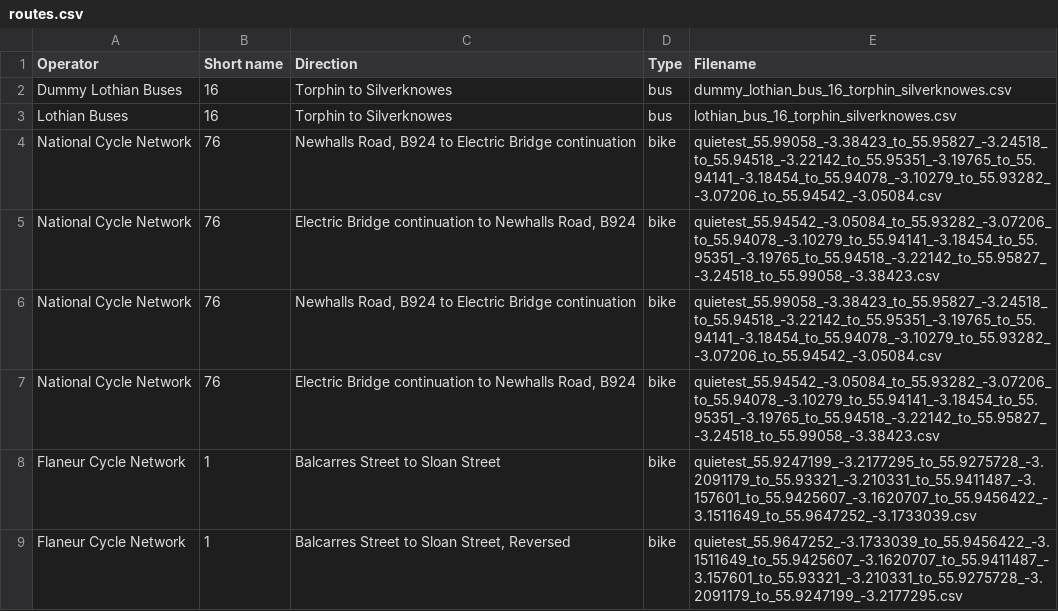
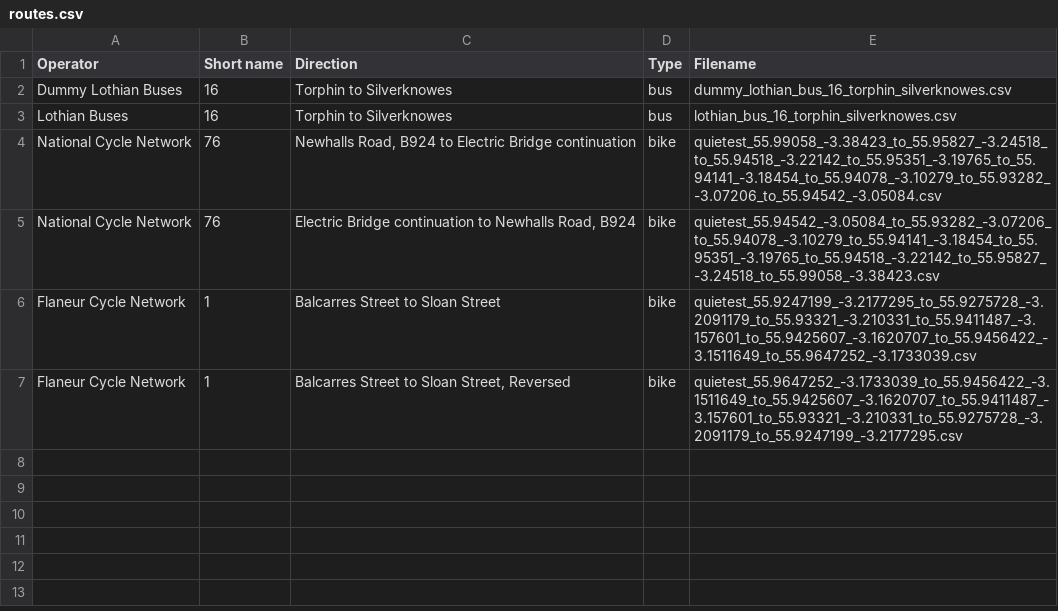
Before and after one commit to talkymeat/Cultural-Tours, a CSV file: Cultural-Tours/backend/routes.csv, drawn as a sheet.

```diff
--- a/Cultural-Tours/backend/routes.csv
+++ b/Cultural-Tours/backend/routes.csv
@@ -5,4 +5,2 @@ National Cycle Network,76,"Newhalls Road, B924 to Electric Bridge continuation",
 National Cycle Network,76,"Electric Bridge continuation to Newhalls Road, B924",bike,quietest_55.94542_-3.05084_to_55.93282_-3.07206_to_55.94078_-3.10279_to_55.94141_-3.18454_to_55.95351_-3.19765_to_55.94518_-3.22142_to_55.95827_-3.24518_to_55.99058_-3.38423.csv
-National Cycle Network,76,"Newhalls Road, B924 to Electric Bridge continuation",bike,quietest_55.99058_-3.38423_to_55.95827_-3.24518_to_55.94518_-3.22142_to_55.95351_-3.19765_to_55.94141_-3.18454_to_55.94078_-3.10279_to_55.93282_-3.07206_to_55.94542_-3.05084.csv
-National Cycle Network,76,"Electric Bridge continuation to Newhalls Road, B924",bike,quietest_55.94542_-3.05084_to_55.93282_-3.07206_to_55.94078_-3.10279_to_55.94141_-3.18454_to_55.95351_-3.19765_to_55.94518_-3.22142_to_55.95827_-3.24518_to_55.99058_-3.38423.csv
 Flaneur Cycle Network,1,Balcarres Street to Sloan Street,bike,quietest_55.9247199_-3.2177295_to_55.9275728_-3.2091179_to_55.93321_-3.210331_to_55.9411487_-3.157601_to_55.9425607_-3.1620707_to_55.9456422_-3.1511649_to_55.9647252_-3.1733039.csv
```
Also changed, not shown: 14 other files.
